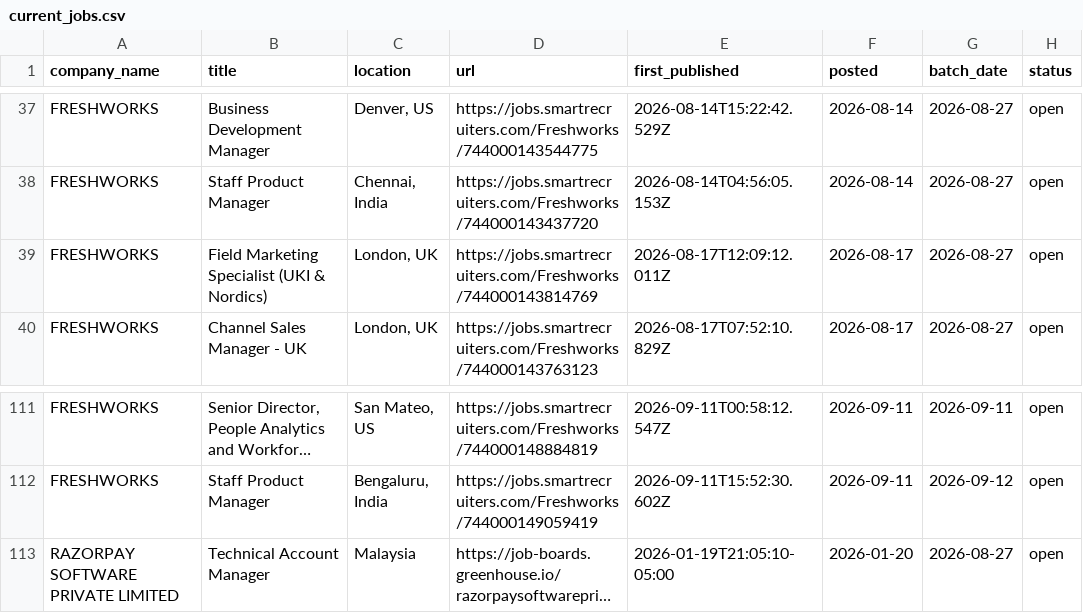
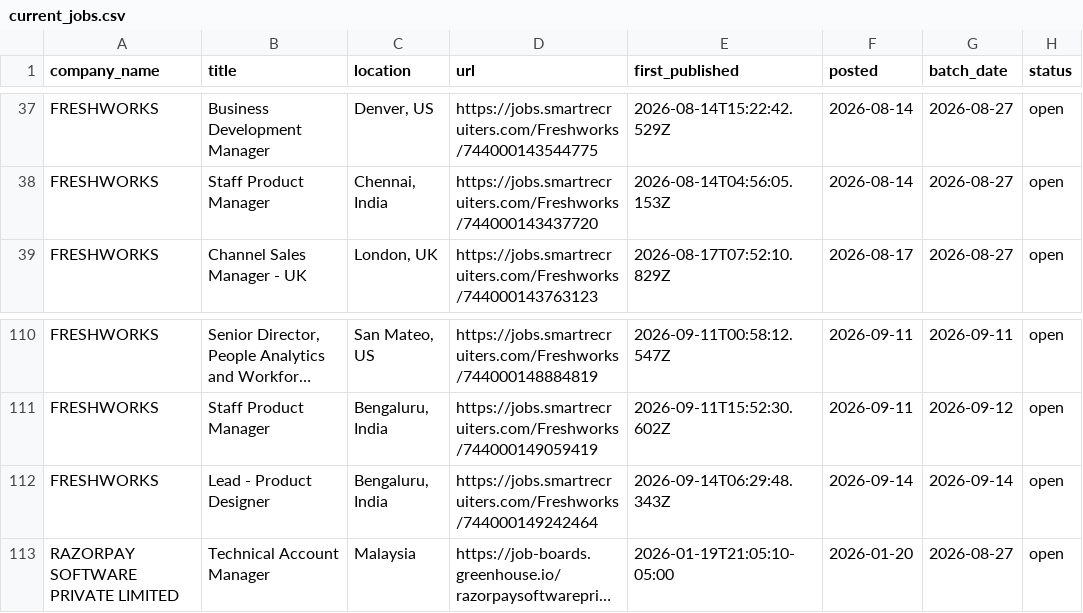
Before and after one commit to itsabhinavism/job-vault-datavault, a CSV file: export/current_jobs.csv, drawn as a sheet; only a part is shown, gaps mark what is left out; long unchanged cells end in …; removed rows and columns are numbered as before the commit, all else as after; the diff names each change by its address in the sheet, - before the commit and + after, or states it on an @@ line.

```diff
--- a/export/current_jobs.csv
+++ b/export/current_jobs.csv
-row 39: FRESHWORKS | Field Marketing Specialist (UKI & Nordics) | London, UK | https://jobs.smartrecruiters.com/Freshworks/744000143814769 | 2026-08-17T12:09:12.011Z | 2026-08-17 | 2026-08-27 | open
+row 112: FRESHWORKS | Lead - Product Designer | Bengaluru, India | https://jobs.smartrecruiters.com/Freshworks/744000149242464 | 2026-09-14T06:29:48.343Z | 2026-09-14 | 2026-09-14 | open
```
Also changed, not shown: export/changes.csv, export/job_history.csv, 2 other files.
